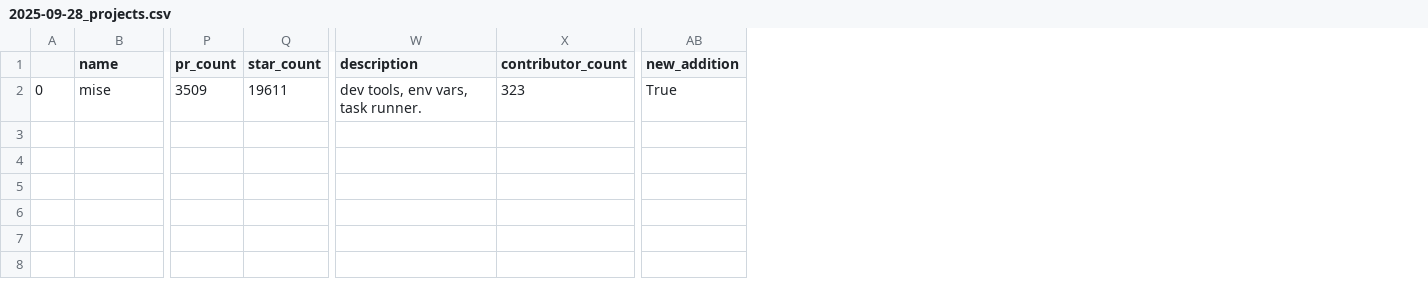
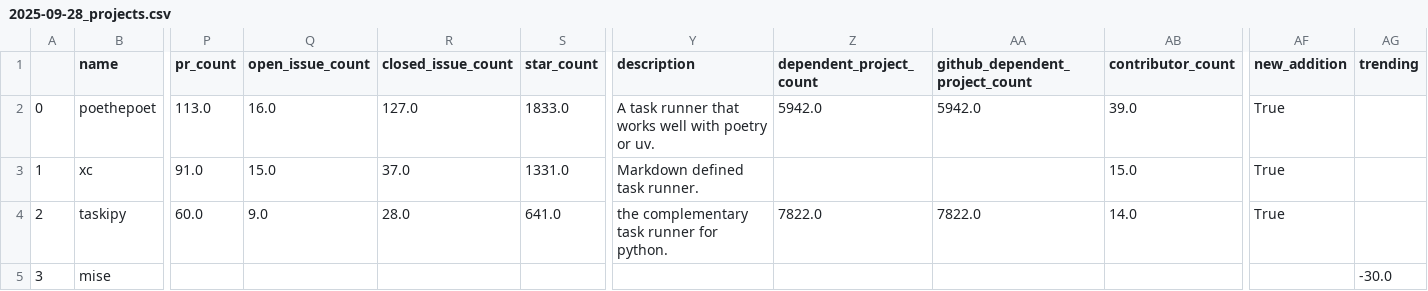
Before and after one commit to hasansezertasan/awesome-task-runners, a CSV file: history/2025-09-28_projects.csv, drawn as a sheet; only a part is shown, gaps mark what is left out; removed rows and columns are numbered as before the commit, all else as after; rows hold the shown columns only; the diff names each change by its address in the sheet, - before the commit and + after, or states it on an @@ line.

```diff
--- a/history/2025-09-28_projects.csv
+++ b/history/2025-09-28_projects.csv
+column Q (open_issue_count), empty
+column R (closed_issue_count), empty
+column Z (dependent_project_count), empty
+column AA (github_dependent_project_count), empty
+column AG (trending), empty
-row 2: 0 | mise | 3509 | 19611 | dev tools, env vars, task runner. | 323 | True
+row 2: 0 | poethepoet | 113.0 | 16.0 | 127.0 | 1833.0 | A task runner that works well with poetry or uv. | 5942.0 | 5942.0 | 39.0 | True
+row 3: 1 | xc | 91.0 | 15.0 | 37.0 | 1331.0 | Markdown defined task runner. |  |  | 15.0 | True
+row 4: 2 | taskipy | 60.0 | 9.0 | 28.0 | 641.0 | the complementary task runner for python. | 7822.0 | 7822.0 | 14.0 | True
+row 5: 3 | mise |  |  |  |  |  |  |  |  |  | -30.0
```
Also changed, not shown: 3 other files.
